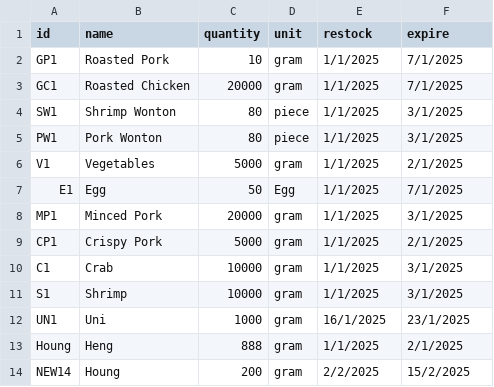
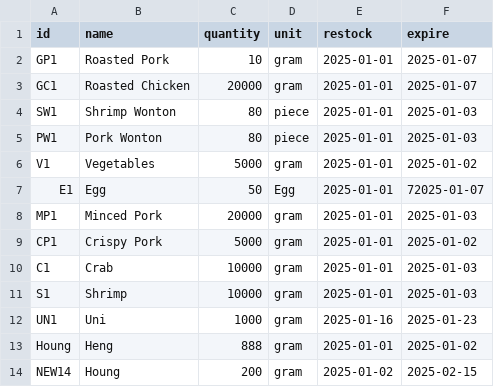
Before and after one commit to Mixkyy/Final-Project-Semester-1, a CSV file: Stock.csv, drawn as a sheet.

```diff
--- a/Stock.csv
+++ b/Stock.csv
@@ -1,14 +1,14 @@
 id,name,quantity,unit,restock,expire
-GP1,Roasted Pork,10,gram,1/1/2025,7/1/2025
-GC1,Roasted Chicken,20000,gram,1/1/2025,7/1/2025
-SW1,Shrimp Wonton,80,piece,1/1/2025,3/1/2025
-PW1,Pork Wonton,80,piece,1/1/2025,3/1/2025
-V1,Vegetables,5000,gram,1/1/2025,2/1/2025
-E1,Egg,50,Egg,1/1/2025,7/1/2025
-MP1,Minced Pork,20000,gram,1/1/2025,3/1/2025
-CP1,Crispy Pork,5000,gram,1/1/2025,2/1/2025
-C1,Crab,10000,gram,1/1/2025,3/1/2025
-S1,Shrimp,10000,gram,1/1/2025,3/1/2025
-UN1,Uni,1000,gram,16/1/2025,23/1/2025
-Houng,Heng,888,gram,1/1/2025,2/1/2025
-NEW14, Houng,200,gram,2/2/2025,15/2/2025
+GP1,Roasted Pork,10,gram,2025-01-01,2025-01-07
+GC1,Roasted Chicken,20000,gram,2025-01-01,2025-01-07
+SW1,Shrimp Wonton,80,piece,2025-01-01,2025-01-03
+PW1,Pork Wonton,80,piece,2025-01-01,2025-01-03
+V1,Vegetables,5000,gram,2025-01-01,2025-01-02
+E1,Egg,50,Egg,2025-01-01,72025-01-07
+MP1,Minced Pork,20000,gram,2025-01-01,2025-01-03
+CP1,Crispy Pork,5000,gram,2025-01-01,2025-01-02
+C1,Crab,10000,gram,2025-01-01,2025-01-03
+S1,Shrimp,10000,gram,2025-01-01,2025-01-03
+UN1,Uni,1000,gram,2025-01-16,2025-01-23
+Houng,Heng,888,gram,2025-01-01,2025-01-02
+NEW14, Houng,200,gram,2025-01-02,2025-02-15
```
Also changed, not shown: Menu.csv, 3 other files.
